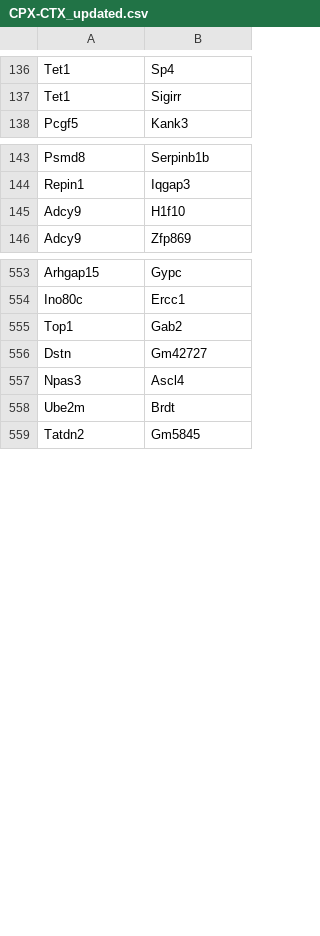
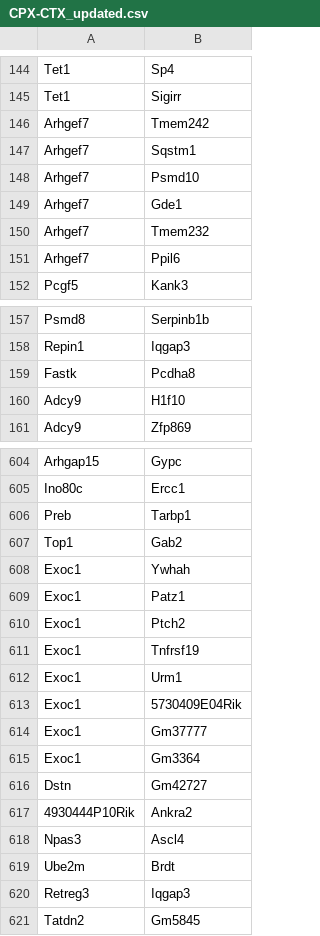
Before and after one commit to ananyakl/Metabolite, a CSV file: Reverse-PUC/BiBC/CPX-CTX_updated.csv, drawn as a sheet; only a part is shown, gaps mark what is left out; the diff covers the shown part only; the diff names each change by its address in the sheet, - before the commit and + after, or states it on an @@ line.

```diff
--- a/Reverse-PUC/BiBC/CPX-CTX_updated.csv
+++ b/Reverse-PUC/BiBC/CPX-CTX_updated.csv
+row 146: Arhgef7 | Tmem242
+row 147: Arhgef7 | Sqstm1
+row 148: Arhgef7 | Psmd10
+row 149: Arhgef7 | Gde1
+row 150: Arhgef7 | Tmem232
+row 151: Arhgef7 | Ppil6
+row 159: Fastk | Pcdha8
+row 606: Preb | Tarbp1
+row 608: Exoc1 | Ywhah
+row 609: Exoc1 | Patz1
+row 610: Exoc1 | Ptch2
+row 611: Exoc1 | Tnfrsf19
+row 612: Exoc1 | Urm1
+row 613: Exoc1 | 5730409E04Rik
+row 614: Exoc1 | Gm37777
+row 615: Exoc1 | Gm3364
+row 617: 4930444P10Rik | Ankra2
+row 620: Retreg3 | Iqgap3
```
Also changed, not shown: 82 added rows elsewhere in this file, Reverse-PUC/BiBC/CPX-CPX_updated.csv, Reverse-PUC/BiBC/CTX-CTX_updated.csv, 11 other files.
